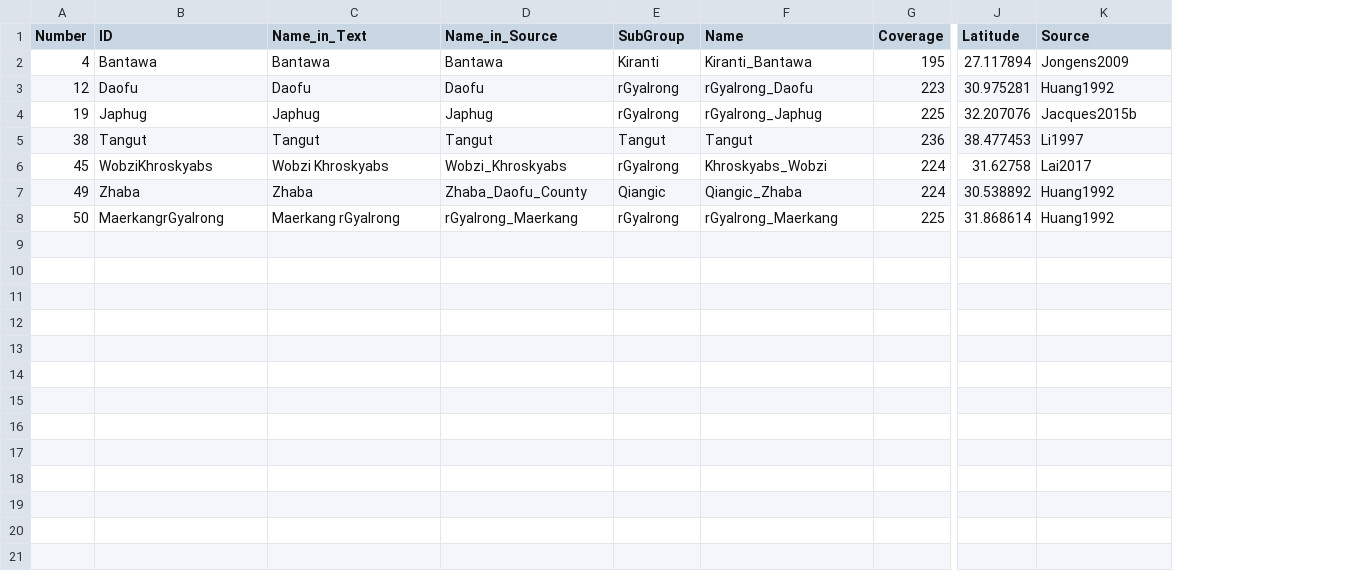
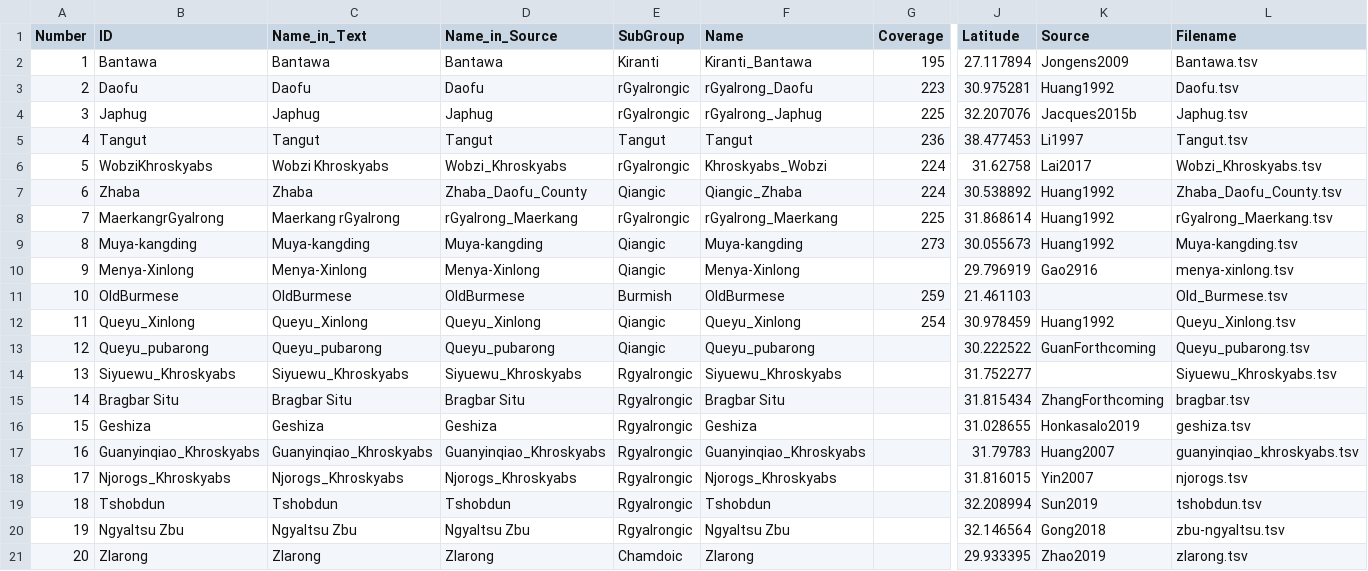
Before and after one commit to lexibank/lairgyalrong, a CSV file: etc/languages.csv, drawn as a sheet; only a part is shown, gaps mark what is left out; rows hold the shown columns only; the diff names each change by its address in the sheet, - before the commit and + after, or states it on an @@ line.

Commit message:
added language information

```diff
--- a/etc/languages.csv
+++ b/etc/languages.csv
+column L (Filename), rows 2-8: Bantawa.tsv | Daofu.tsv | Japhug.tsv | Tangut.tsv | Wobzi_Khroskyabs.tsv | Zhaba_Daofu_County.tsv | rGyalrong_Maerkang.tsv
-A2 (Number): 4
+A2 (Number): 1
-A3 (Number): 12
+A3 (Number): 2
-E3:E4 (SubGroup): rGyalrong
+E3:E4 (SubGroup): rGyalrongic
-A4 (Number): 19
+A4 (Number): 3
-A5 (Number): 38
+A5 (Number): 4
-A6 (Number): 45
+A6 (Number): 5
-E6 (SubGroup): rGyalrong
+E6 (SubGroup): rGyalrongic
-A7 (Number): 49
+A7 (Number): 6
-A8 (Number): 50
+A8 (Number): 7
-E8 (SubGroup): rGyalrong
+E8 (SubGroup): rGyalrongic
+row 9: 8 | Muya-kangding | Muya-kangding | Muya-kangding | Qiangic | Muya-kangding | 273 | 30.055673 | Huang1992 | Muya-kangding.tsv
+row 10: 9 | Menya-Xinlong | Menya-Xinlong | Menya-Xinlong | Qiangic | Menya-Xinlong |  | 29.796919 | Gao2916 | menya-xinlong.tsv
+row 11: 10 | OldBurmese | OldBurmese | OldBurmese | Burmish | OldBurmese | 259 | 21.461103 |  | Old_Burmese.tsv
+row 12: 11 | Queyu_Xinlong | Queyu_Xinlong | Queyu_Xinlong | Qiangic | Queyu_Xinlong | 254 | 30.978459 | Huang1992 | Queyu_Xinlong.tsv
+row 13: 12 | Queyu_pubarong | Queyu_pubarong | Queyu_pubarong | Qiangic | Queyu_pubarong |  | 30.222522 | GuanForthcoming | Queyu_pubarong.tsv
+row 14: 13 | Siyuewu_Khroskyabs | Siyuewu_Khroskyabs | Siyuewu_Khroskyabs | Rgyalrongic | Siyuewu_Khroskyabs |  | 31.752277 |  | Siyuewu_Khroskyabs.tsv
+row 15: 14 | Bragbar Situ | Bragbar Situ | Bragbar Situ | Rgyalrongic | Bragbar Situ |  | 31.815434 | ZhangForthcoming | bragbar.tsv
+row 16: 15 | Geshiza | Geshiza | Geshiza | Rgyalrongic | Geshiza |  | 31.028655 | Honkasalo2019 | geshiza.tsv
+row 17: 16 | Guanyinqiao_Khroskyabs | Guanyinqiao_Khroskyabs | Guanyinqiao_Khroskyabs | Rgyalrongic | Guanyinqiao_Khroskyabs |  | 31.79783 | Huang2007 | guanyinqiao_khroskyabs.tsv
+row 18: 17 | Njorogs_Khroskyabs | Njorogs_Khroskyabs | Njorogs_Khroskyabs | Rgyalrongic | Njorogs_Khroskyabs |  | 31.816015 | Yin2007 | njorogs.tsv
+row 19: 18 | Tshobdun | Tshobdun | Tshobdun | Rgyalrongic | Tshobdun |  | 32.208994 | Sun2019 | tshobdun.tsv
+row 20: 19 | Ngyaltsu Zbu | Ngyaltsu Zbu | Ngyaltsu Zbu | Rgyalrongic | Ngyaltsu Zbu |  | 32.146564 | Gong2018 | zbu-ngyaltsu.tsv
+row 21: 20 | Zlarong | Zlarong | Zlarong | Chamdoic | Zlarong |  | 29.933395 | Zhao2019 | zlarong.tsv
```
